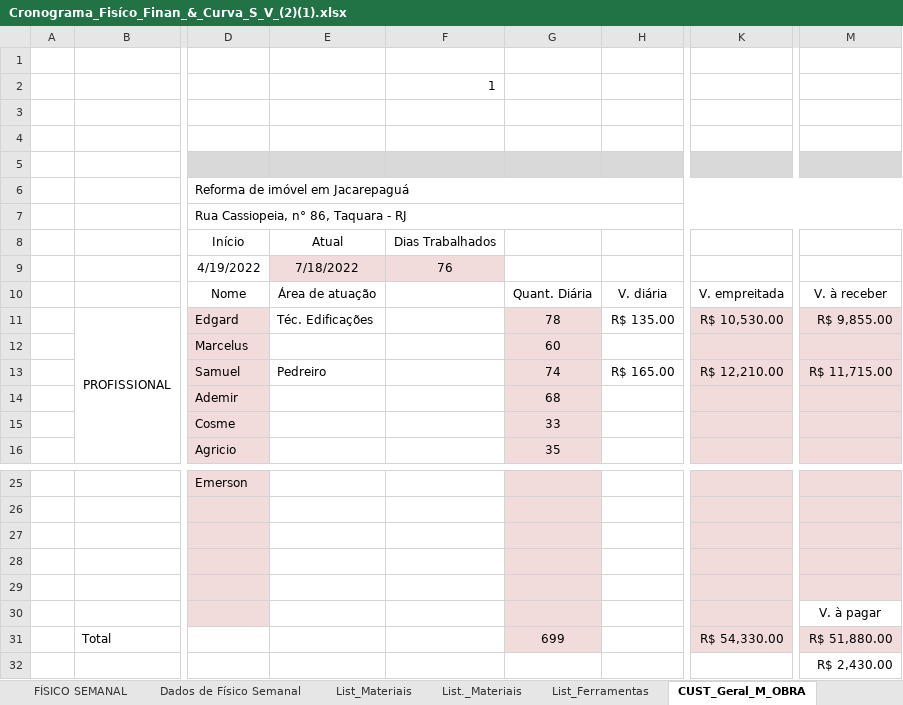
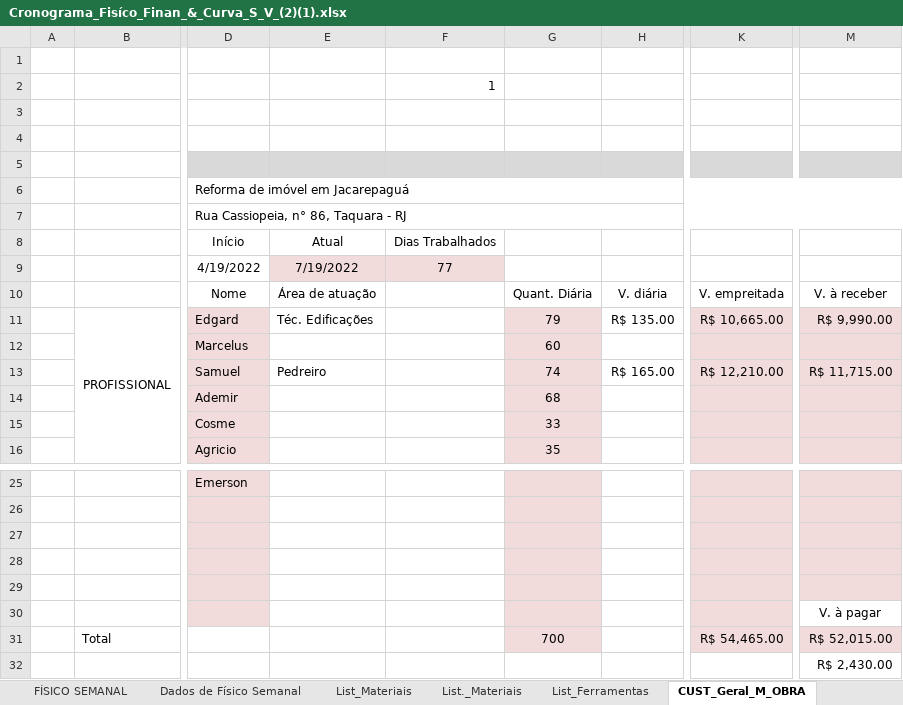
Before and after one commit to EdgardSancosta/Cronograma_Fisico_Financeiro, an Excel workbook: Cronograma_Fisíco_Finan_&_Curva_S_V_(2)(1).xlsx, sheet CUST_Geral_M_OBRA, drawn as a sheet; only a part is shown, gaps mark what is left out; values as stored, in another font and other column widths than the file's, no borders; charts and pictures and conditional formats not drawn; the diff names each change by its address in the sheet, - before the commit and + after, or states it on an @@ line.

```diff
--- a/Cronograma_Fisíco_Finan_&_Curva_S_V_(2)(1).xlsx (sheet CUST_Geral_M_OBRA)
+++ b/Cronograma_Fisíco_Finan_&_Curva_S_V_(2)(1).xlsx (sheet CUST_Geral_M_OBRA)
-E9: 7/18/2022
+E9: 7/19/2022
-F9: 76
+F9: 77
-G11: 78
+G11: 79
-K11: R$ 10,530.00
+K11: R$ 10,665.00
-M11: R$ 9,855.00
+M11: R$ 9,990.00
-G31: 699
+G31: 700
-K31: R$ 54,330.00
+K31: R$ 54,465.00
-M31: R$ 51,880.00
+M31: R$ 52,015.00
```
Also changed, not shown: sheet FÍSICO x FINANCEIRO, sheet CUST_Diário_M_Obra, charts or pictures.
